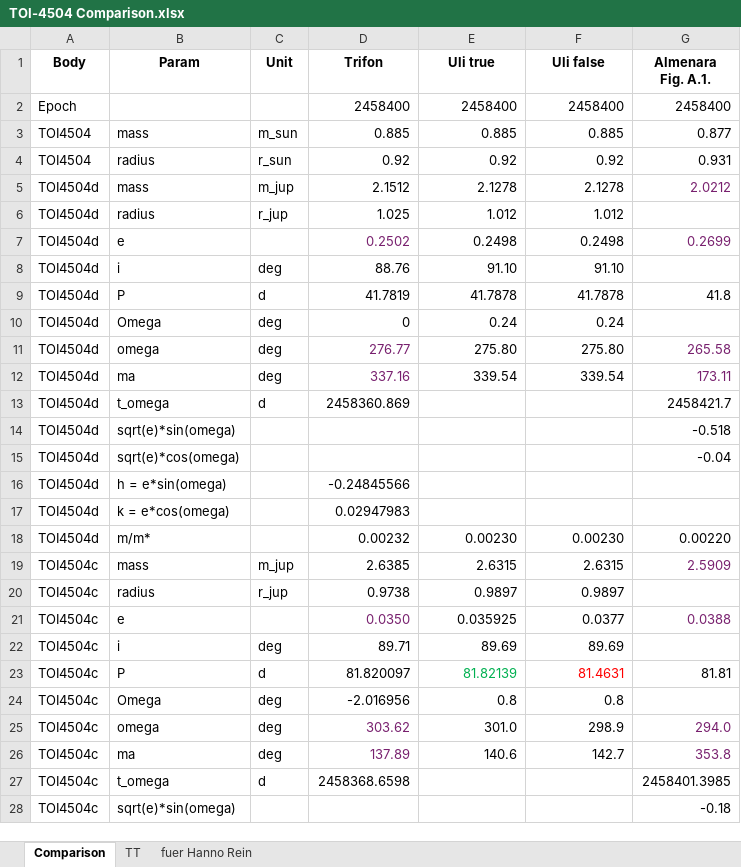
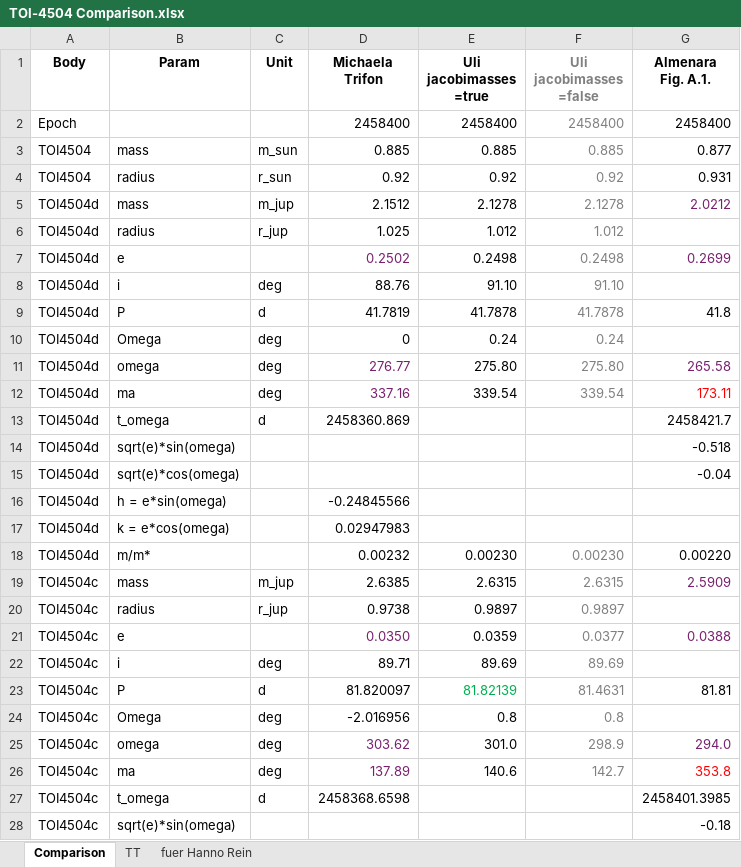
Before and after one commit to lichtgestalter/curvesimulator, an Excel workbook: results/TOI-4504 Comparison.xlsx, sheet Comparison, drawn as a sheet; only a part is shown; values as stored, in another font and other column widths than the file's, no borders; ↵ is a line break in a cell; the diff covers the shown part only; the diff names each change by its address in the sheet, - before the commit and + after, or states it on an @@ line.

```diff
--- a/results/TOI-4504 Comparison.xlsx (sheet Comparison)
+++ b/results/TOI-4504 Comparison.xlsx (sheet Comparison)
-D1: Trifon
+D1: Michaela ↵ Trifon
-E1: Uli true
+E1: Uli ↵ jacobimasses =true
-F1: Uli false
+F1: Uli ↵ jacobimasses =false
-F1:F12 text colour: black
+F1:F12 text colour: #808080
-G12 text colour: #78206E
+G12 text colour: #FF0000
-F18:F22 text colour: black
+F18:F22 text colour: #808080
-E21 (Uli jacobimasses =true): 0.035925
+E21 (Uli jacobimasses =true): 0.0359
-F23 text colour: #FF0000
+F23 text colour: #808080
-F24:F26 text colour: black
+F24:F26 text colour: #808080
-G26 text colour: #78206E
+G26 text colour: #FF0000
```
Also changed, not shown: 1 added row and cell formats elsewhere in this sheet, 48 other files.
